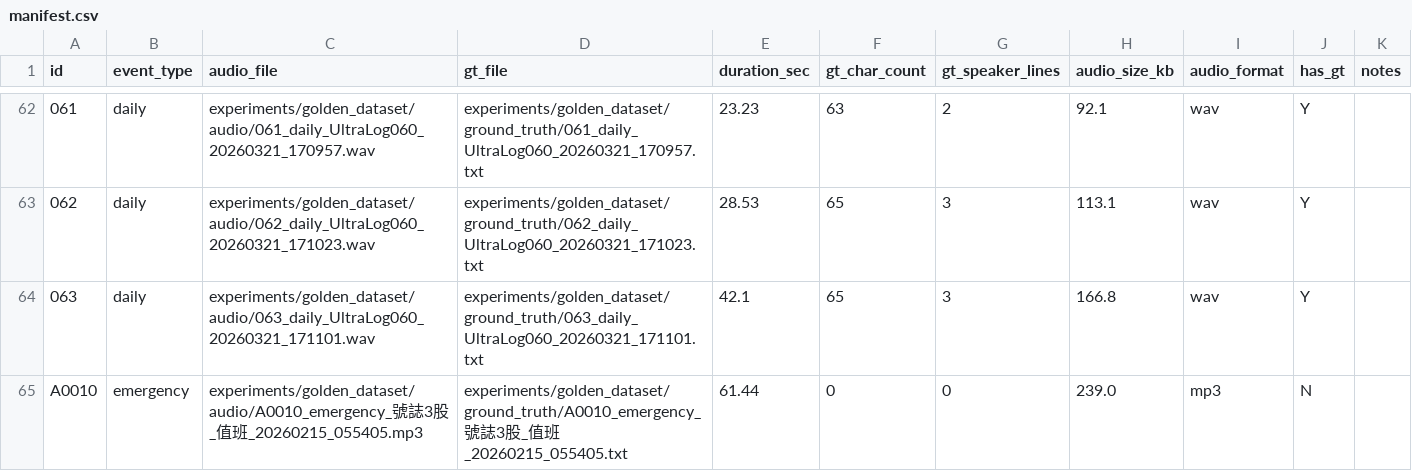
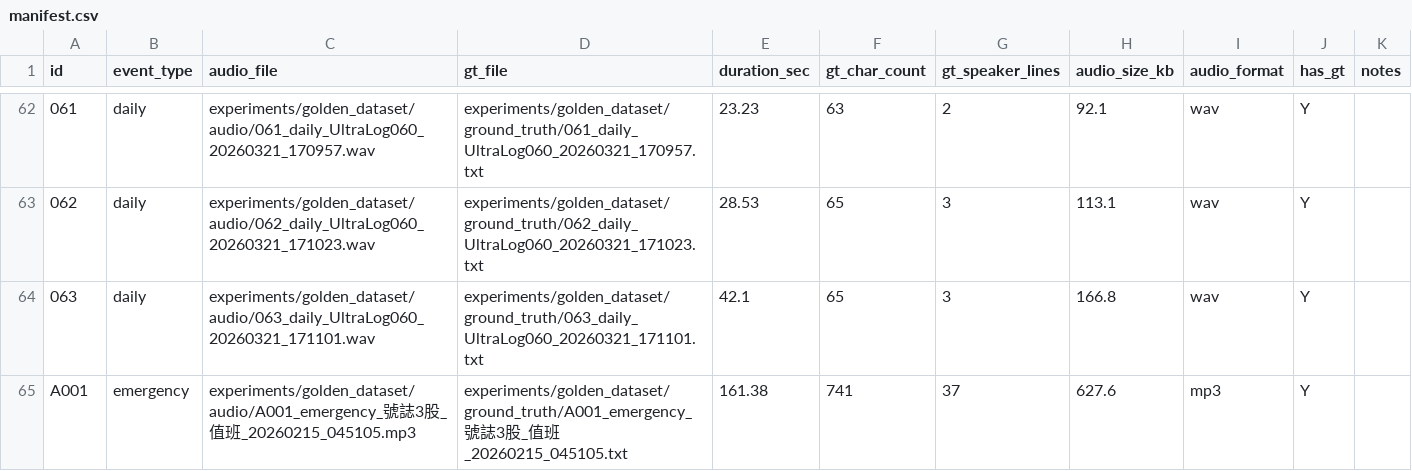
Before and after one commit to datadigshawn/aiSpeechMulti, a CSV file: experiments/golden_dataset/manifest.csv, drawn as a sheet; only a part is shown, gaps mark what is left out; the shorter side is filled out with more unchanged rows; removed rows and columns are numbered as before the commit, all else as after; the diff covers the shown part only; the diff names each change by its address in the sheet, - before the commit and + after, or states it on an @@ line.

```diff
--- a/experiments/golden_dataset/manifest.csv
+++ b/experiments/golden_dataset/manifest.csv
-row 65: A0010 | emergency | experiments/golden_dataset/audio/A0010_emergency_號誌3股_值班_20260215_055405.mp3 | experiments/golden_dataset/ground_truth/A0010_emergency_號誌3股_值班_20260215_055405.txt | 61.44 | 0 | 0 | 239.0 | mp3 | N
```
Also changed, not shown: 2 added rows, 1 removed row and 2 edited cells elsewhere in this file.
